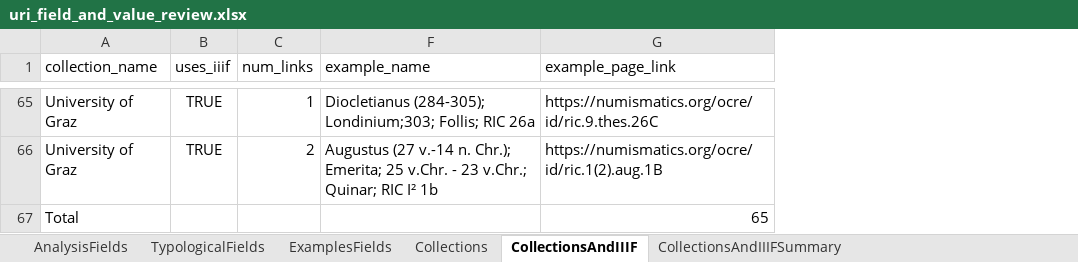
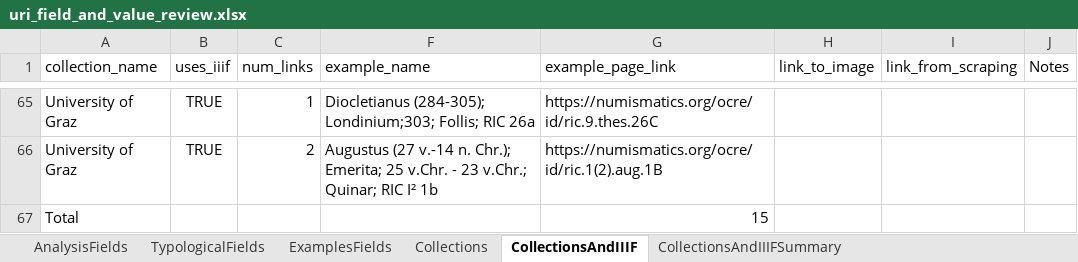
Before and after one commit to jkh-code/ocre-database-analysis, an Excel workbook: data/uri_field_and_value_review.xlsx, sheet CollectionsAndIIIF, drawn as a sheet; only a part is shown, gaps mark what is left out; values as stored, in another font and other column widths than the file's, no borders; table styles not drawn; the diff covers the shown part only; the diff names each change by its address in the sheet, - before the commit and + after, or states it on an @@ line.

Commit message:
Start reviewing IIIF-to-link conversion for collections

```diff
--- a/data/uri_field_and_value_review.xlsx (sheet CollectionsAndIIIF)
+++ b/data/uri_field_and_value_review.xlsx (sheet CollectionsAndIIIF)
+column H (link_to_image), empty
+column I (link_from_scraping), empty
+column J (Notes), empty
-G67 (example_page_link): 65
+G67 (example_page_link): 15
```
Also changed, not shown: 50 hidden or unhidden rows elsewhere in this sheet.
